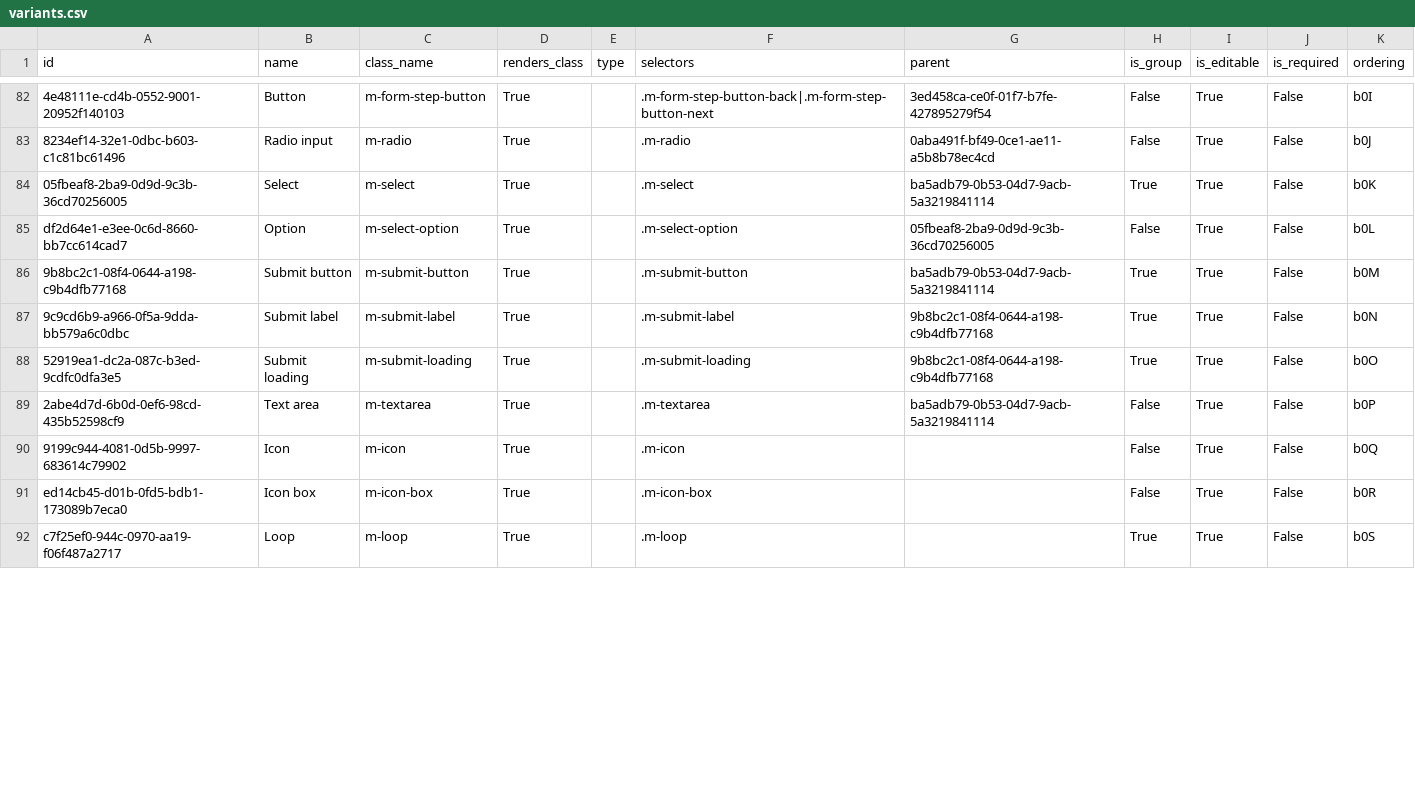
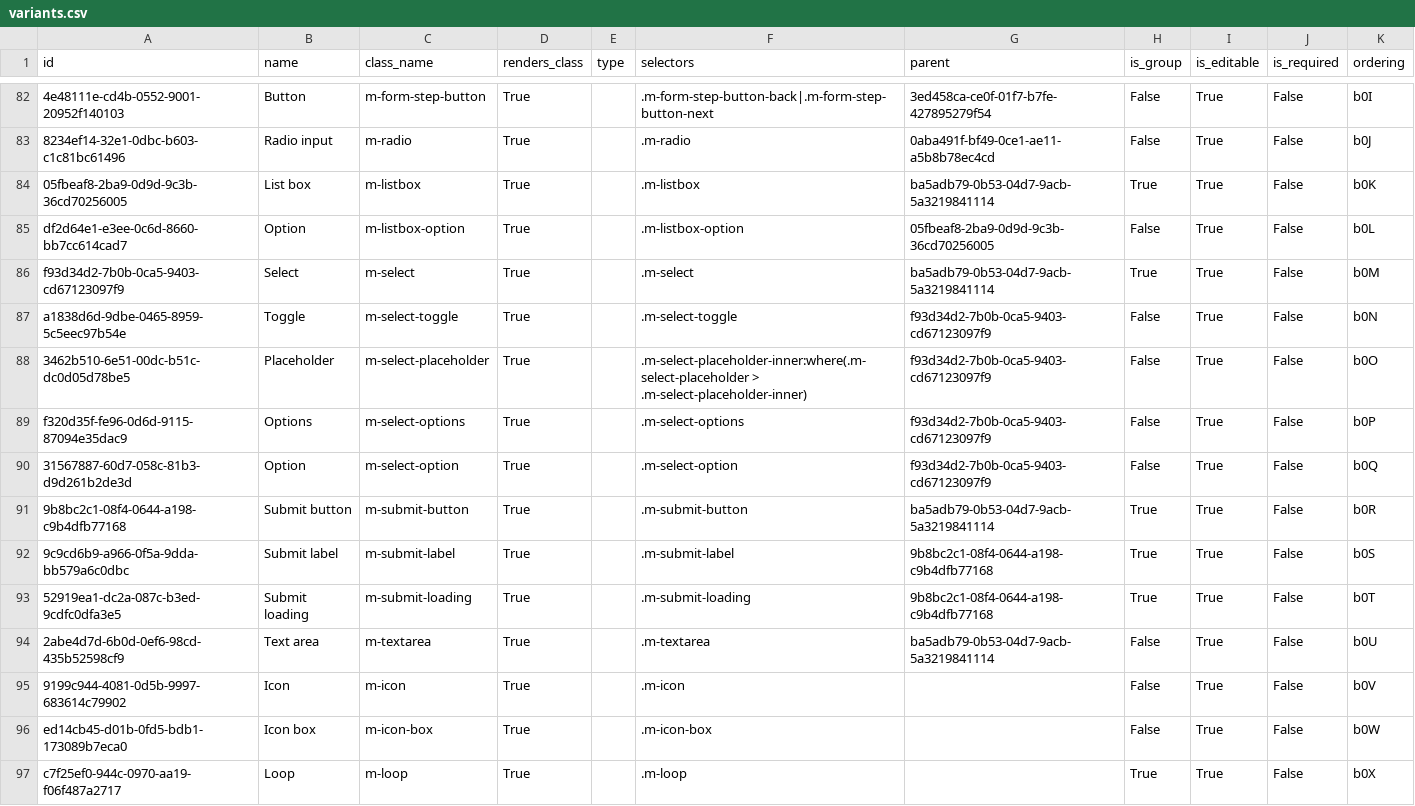
Before and after one commit to Moksa1123/mosaic-headless, a CSV file: data/variants.csv, drawn as a sheet; only a part is shown, gaps mark what is left out; addresses are those after the commit; the diff covers the shown part only; the diff names each change by its address in the sheet, - before the commit and + after, or states it on an @@ line.

```diff
--- a/data/variants.csv
+++ b/data/variants.csv
-B84 (name): Select
+B84 (name): List box
-C84 (class_name): m-select
+C84 (class_name): m-listbox
-F84 (selectors): .m-select
+F84 (selectors): .m-listbox
-C85 (class_name): m-select-option
+C85 (class_name): m-listbox-option
-F85 (selectors): .m-select-option
+F85 (selectors): .m-listbox-option
+row 86: f93d34d2-7b0b-0ca5-9403-cd67123097f9 | Select | m-select | True |  | .m-select | ba5adb79-0b53-04d7-9acb-5a3219841114 | True | True | False | b0M
+row 87: a1838d6d-9dbe-0465-8959-5c5eec97b54e | Toggle | m-select-toggle | True |  | .m-select-toggle | f93d34d2-7b0b-0ca5-9403-cd67123097f9 | False | True | False | b0N
+row 88: 3462b510-6e51-00dc-b51c-dc0d05d78be5 | Placeholder | m-select-placeholder | True |  | .m-select-placeholder-inner:where(.m-select-placeholder > .m-select-placeholder-inner) | f93d34d2-7b0b-0ca5-9403-cd67123097f9 | False | True | False | b0O
+row 89: f320d35f-fe96-0d6d-9115-87094e35dac9 | Options | m-select-options | True |  | .m-select-options | f93d34d2-7b0b-0ca5-9403-cd67123097f9 | False | True | False | b0P
+row 90: 31567887-60d7-058c-81b3-d9d261b2de3d | Option | m-select-option | True |  | .m-select-option | f93d34d2-7b0b-0ca5-9403-cd67123097f9 | False | True | False | b0Q
-K91 (ordering): b0M
+K91 (ordering): b0R
-K92 (ordering): b0N
+K92 (ordering): b0S
-K93 (ordering): b0O
+K93 (ordering): b0T
-K94 (ordering): b0P
+K94 (ordering): b0U
-K95 (ordering): b0Q
+K95 (ordering): b0V
-K96 (ordering): b0R
+K96 (ordering): b0W
-K97 (ordering): b0S
+K97 (ordering): b0X
```
Also changed, not shown: 66 edited cells elsewhere in this file, data/pending.csv, 22 other files.
